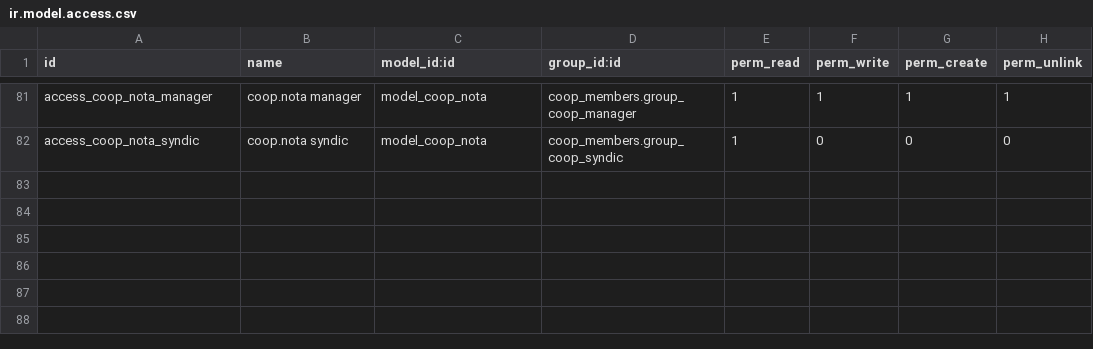
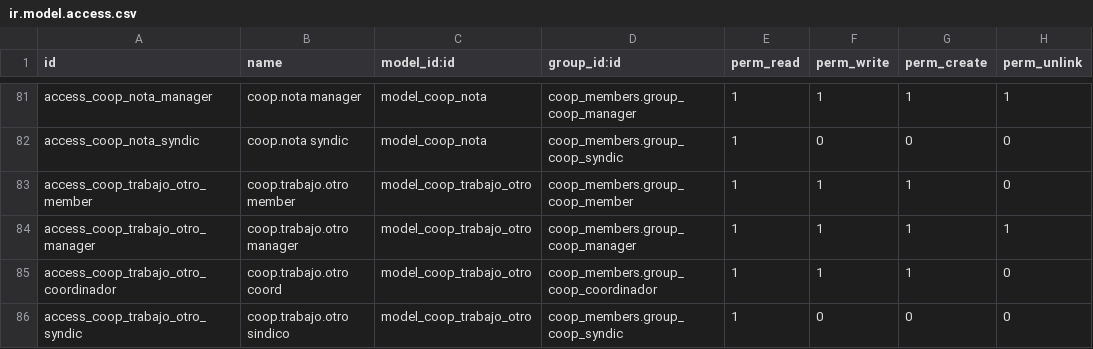
Before and after one commit to juguelio/coopeapp, a CSV file: addons/coop_construction/security/ir.model.access.csv, drawn as a sheet; only a part is shown, gaps mark what is left out.

```diff
--- a/addons/coop_construction/security/ir.model.access.csv
+++ b/addons/coop_construction/security/ir.model.access.csv
@@ -82 +82,5 @@ access_coop_nota_manager,coop.nota manager,model_coop_nota,coop_members.group_co
 access_coop_nota_syndic,coop.nota syndic,model_coop_nota,coop_members.group_coop_syndic,1,0,0,0
+access_coop_trabajo_otro_member,coop.trabajo.otro member,model_coop_trabajo_otro,coop_members.group_coop_member,1,1,1,0
+access_coop_trabajo_otro_manager,coop.trabajo.otro manager,model_coop_trabajo_otro,coop_members.group_coop_manager,1,1,1,1
+access_coop_trabajo_otro_coordinador,coop.trabajo.otro coord,model_coop_trabajo_otro,coop_members.group_coop_coordinador,1,1,1,0
+access_coop_trabajo_otro_syndic,coop.trabajo.otro sindico,model_coop_trabajo_otro,coop_members.group_coop_syndic,1,0,0,0
```
Also changed, not shown: 10 other files.
